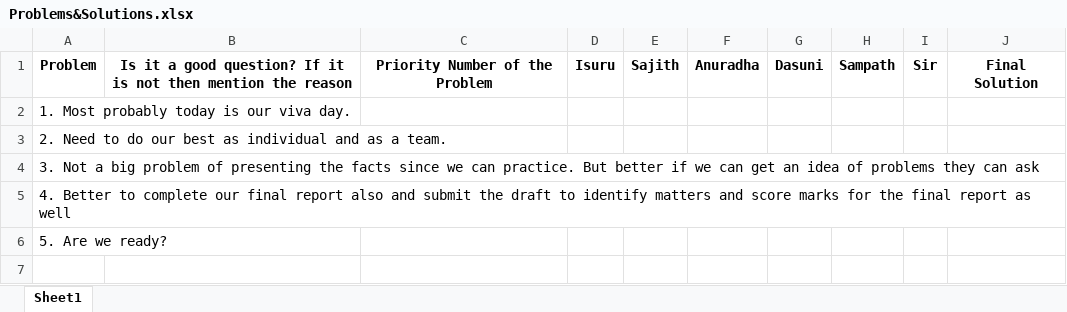
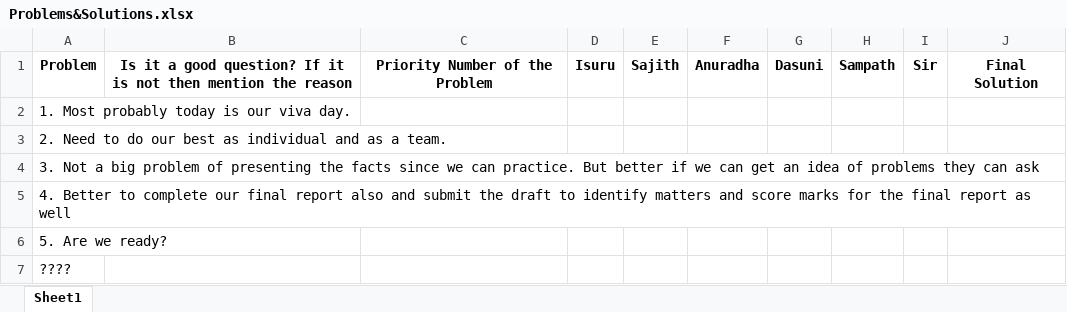
Before and after one commit to Sajith16/SACaseStudy, an Excel workbook: 14.05.17/Problems&Solutions.xlsx, sheet Sheet1, drawn as a sheet; values as stored, in another font and other column widths than the file's, no borders; the diff names each change by its address in the sheet, - before the commit and + after, or states it on an @@ line.

Commit message:
Add our VIVA problems here

```diff
--- a/14.05.17/Problems&Solutions.xlsx (sheet Sheet1)
+++ b/14.05.17/Problems&Solutions.xlsx (sheet Sheet1)
+row 7: ????
```
